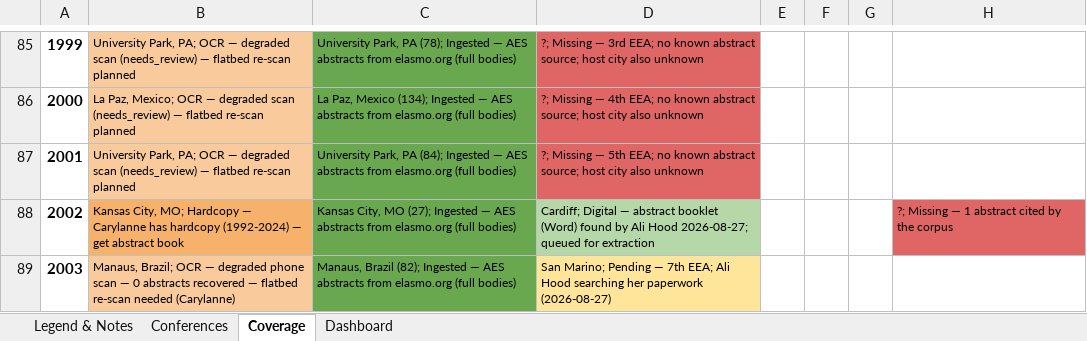
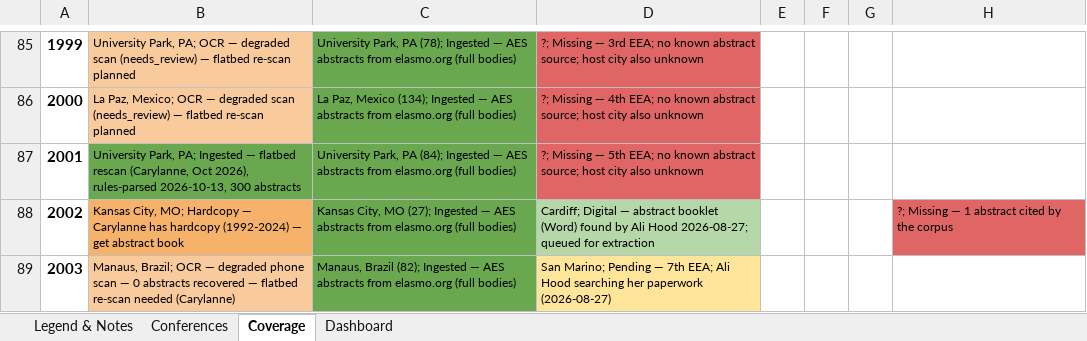
Before and after one commit to SimonDedman/elasmo_analyses, an Excel workbook: database/conference_coverage_matrix.xlsx, sheet Coverage, drawn as a sheet; only a part is shown, gaps mark what is left out; values as stored, in another font and other column widths than the file's, no borders; the diff names each change by its address in the sheet, - before the commit and + after, or states it on an @@ line.

```diff
--- a/database/conference_coverage_matrix.xlsx (sheet Coverage)
+++ b/database/conference_coverage_matrix.xlsx (sheet Coverage)
-B87: …Park, PA; OCR — degraded scan (needs_review) — flatbed re-scan planned
+B87: …Park, PA; Ingested — flatbed rescan (Carylanne, Oct 2026), rules-parsed 2026-10-13, 300 abstracts
-B87 fill: #F9CB9C
+B87 fill: #6AA84F
```
Also changed, not shown: outputs/conference_coverage_matrix.xlsx, 22 other files.
